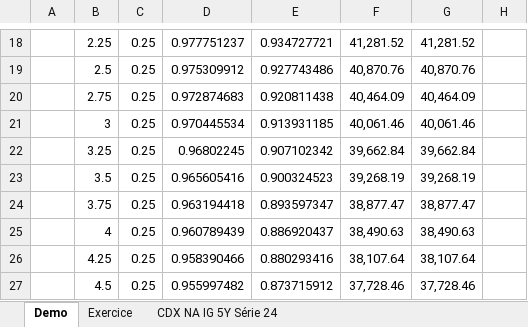
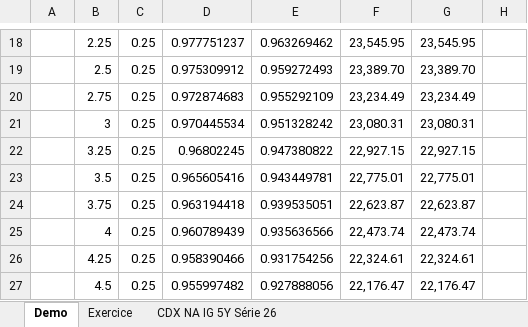
Before and after one commit to rguillemot/Formation_Finance, an Excel workbook: Forex_Credit_Equity/excel/CDSQuotation.xlsm, sheet Demo, drawn as a sheet; only a part is shown, gaps mark what is left out; values as stored, in another font and other column widths than the file's, no borders; the diff covers the shown part only; the diff names each change by its address in the sheet, - before the commit and + after, or states it on an @@ line.

```diff
--- a/Forex_Credit_Equity/excel/CDSQuotation.xlsm (sheet Demo)
+++ b/Forex_Credit_Equity/excel/CDSQuotation.xlsm (sheet Demo)
-sheet tab: CDX NA IG 5Y Série 24
+sheet tab: CDX NA IG 5Y Série 26
-E18: 0.934727721
+E18: 0.963269462
-F18: 41,281.52
+F18: 23,545.95
-G18: 41,281.52
+G18: 23,545.95
-E19: 0.927743486
+E19: 0.959272493
-F19: 40,870.76
+F19: 23,389.70
-G19: 40,870.76
+G19: 23,389.70
-E20: 0.920811438
+E20: 0.955292109
-F20: 40,464.09
+F20: 23,234.49
-G20: 40,464.09
+G20: 23,234.49
-E21: 0.913931185
+E21: 0.951328242
-F21: 40,061.46
+F21: 23,080.31
-G21: 40,061.46
+G21: 23,080.31
-E22: 0.907102342
+E22: 0.947380822
-F22: 39,662.84
+F22: 22,927.15
-G22: 39,662.84
+G22: 22,927.15
-E23: 0.900324523
+E23: 0.943449781
-F23: 39,268.19
+F23: 22,775.01
-G23: 39,268.19
+G23: 22,775.01
-E24: 0.893597347
+E24: 0.939535051
-F24: 38,877.47
+F24: 22,623.87
-G24: 38,877.47
+G24: 22,623.87
-E25: 0.886920437
+E25: 0.935636566
-F25: 38,490.63
+F25: 22,473.74
-G25: 38,490.63
+G25: 22,473.74
-E26: 0.880293416
+E26: 0.931754256
-F26: 38,107.64
+F26: 22,324.61
-G26: 38,107.64
+G26: 22,324.61
-E27: 0.873715912
+E27: 0.927888056
-F27: 37,728.46
+F27: 22,176.47
-G27: 37,728.46
+G27: 22,176.47
```
Also changed, not shown: 1 added row, 1 removed row, 33 edited cells and cell formats elsewhere in this sheet, sheet CDX NA IG 5Y Série 26, sheet Exercice, formulas that keep their value, Forex_Credit_Equity/excel/BondMargins-vide.xlsm, Forex_Credit_Equity/excel/BondMargins.xlsm, 6 other files.
